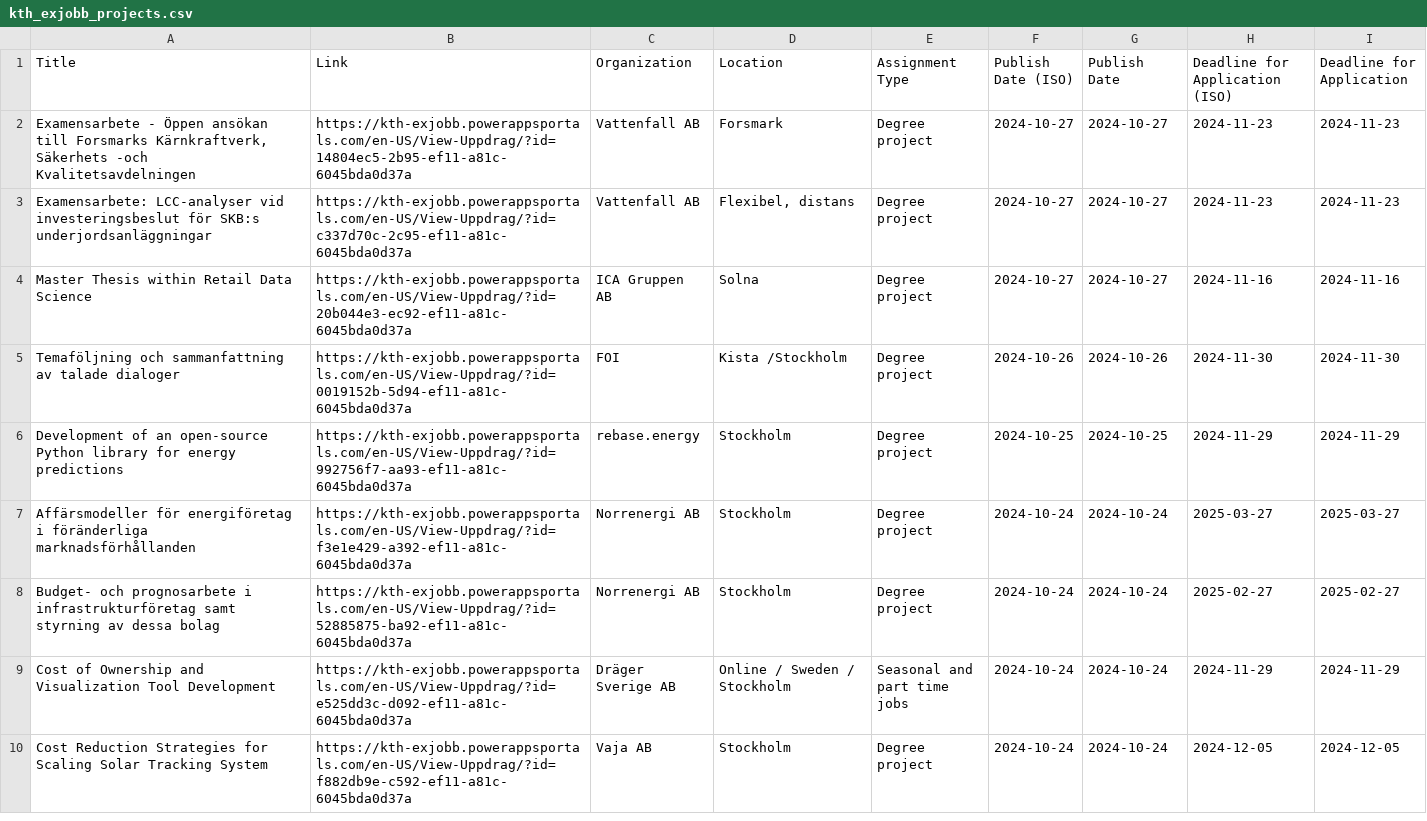
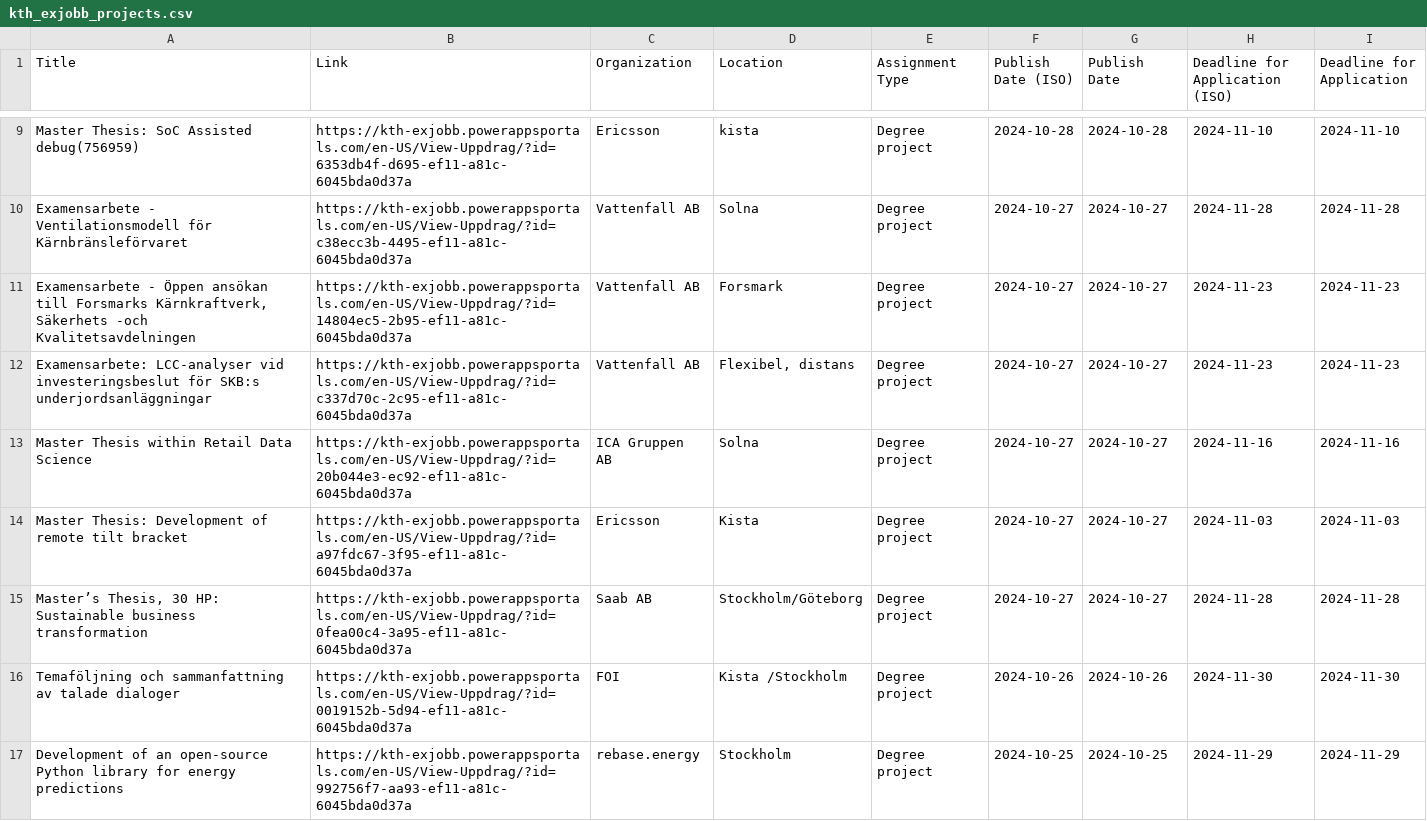
Before and after one commit to Qervas/exjobb, a CSV file: data/kth_exjobb_projects.csv, drawn as a sheet; only a part is shown, gaps mark what is left out; the shorter side is filled out with more unchanged rows; the diff covers the shown part only; the diff names each change by its address in the sheet, - before the commit and + after, or states it on an @@ line.

```diff
--- a/data/kth_exjobb_projects.csv
+++ b/data/kth_exjobb_projects.csv
+row 9: Master Thesis: SoC Assisted debug(756959) | https://kth-exjobb.powerappsportals.com/en-US/View-Uppdrag/?id=6353db4f-d695-ef11-a81c-6045bda0d37a | Ericsson | kista | Degree project | 2024-10-28 | 2024-10-28 | 2024-11-10 | 2024-11-10
+row 10: Examensarbete - Ventilationsmodell för Kärnbränsleförvaret | https://kth-exjobb.powerappsportals.com/en-US/View-Uppdrag/?id=c38ecc3b-4495-ef11-a81c-6045bda0d37a | Vattenfall AB | Solna | Degree project | 2024-10-27 | 2024-10-27 | 2024-11-28 | 2024-11-28
+row 14: Master Thesis: Development of remote tilt bracket | https://kth-exjobb.powerappsportals.com/en-US/View-Uppdrag/?id=a97fdc67-3f95-ef11-a81c-6045bda0d37a | Ericsson | Kista | Degree project | 2024-10-27 | 2024-10-27 | 2024-11-03 | 2024-11-03
+row 15: Master’s Thesis, 30 HP: Sustainable business transformation | https://kth-exjobb.powerappsportals.com/en-US/View-Uppdrag/?id=0fea00c4-3a95-ef11-a81c-6045bda0d37a | Saab AB | Stockholm/Göteborg | Degree project | 2024-10-27 | 2024-10-27 | 2024-11-28 | 2024-11-28
```
Also changed, not shown: 7 added rows and 8 removed rows elsewhere in this file, data/liu_exjobb_projects.csv, 1 other file.
